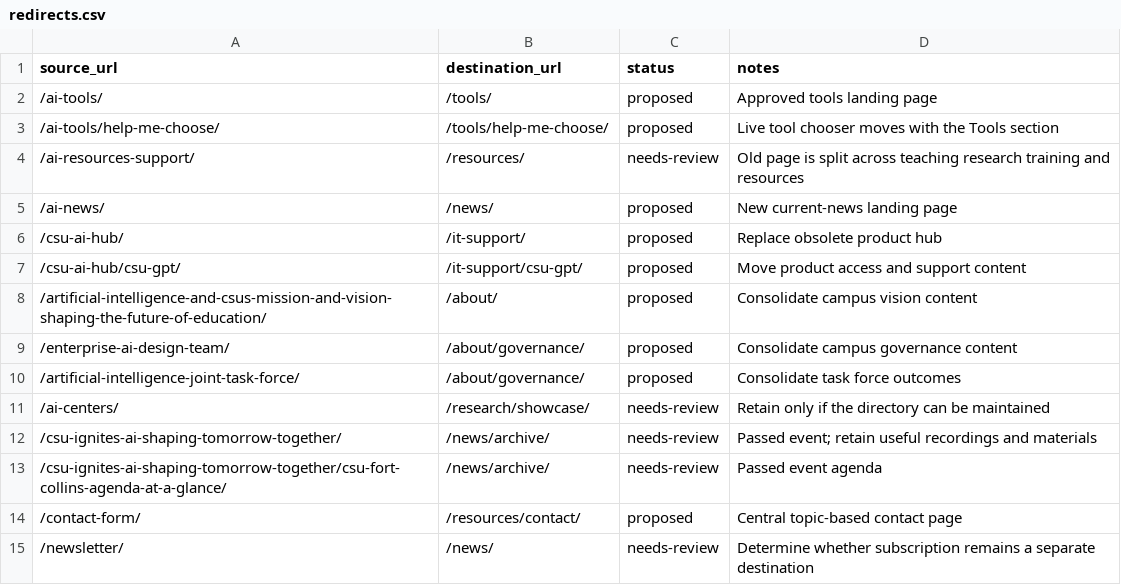
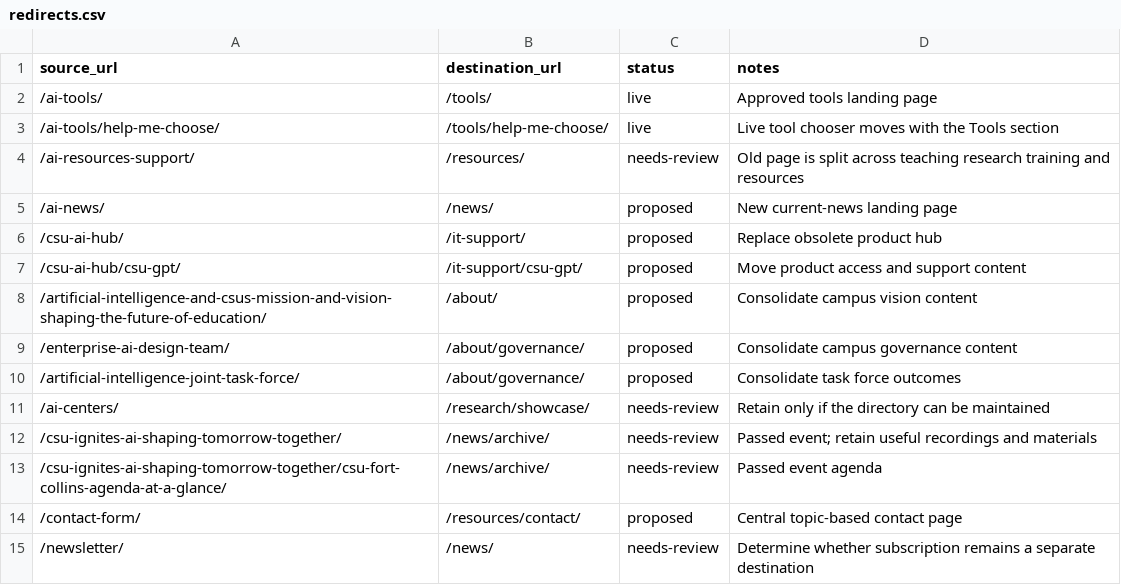
Before and after one commit to CSU-AI/ai-wp-colostate, a CSV file: data/redirects.csv, drawn as a sheet.

```diff
--- a/data/redirects.csv
+++ b/data/redirects.csv
@@ -1,4 +1,4 @@
 source_url,destination_url,status,notes
-/ai-tools/,/tools/,proposed,Approved tools landing page
-/ai-tools/help-me-choose/,/tools/help-me-choose/,proposed,Live tool chooser moves with the Tools section
+/ai-tools/,/tools/,live,Approved tools landing page
+/ai-tools/help-me-choose/,/tools/help-me-choose/,live,Live tool chooser moves with the Tools section
 /ai-resources-support/,/resources/,needs-review,Old page is split across teaching research training and resources
```
Also changed, not shown: 11 other files.
